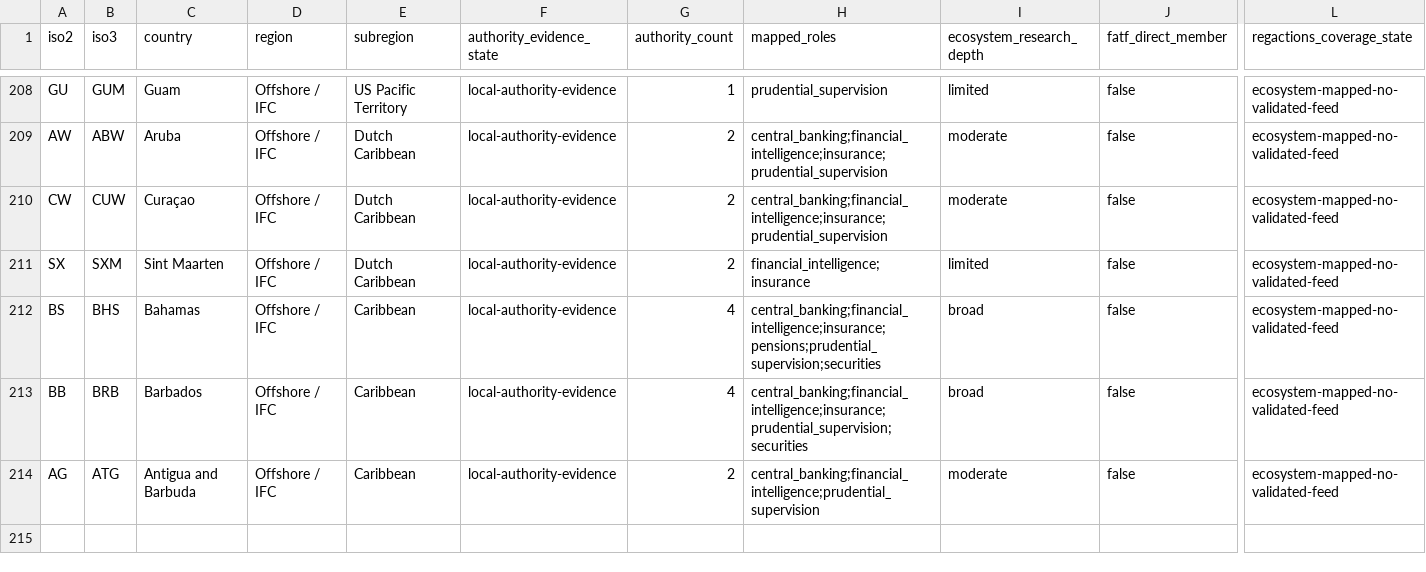
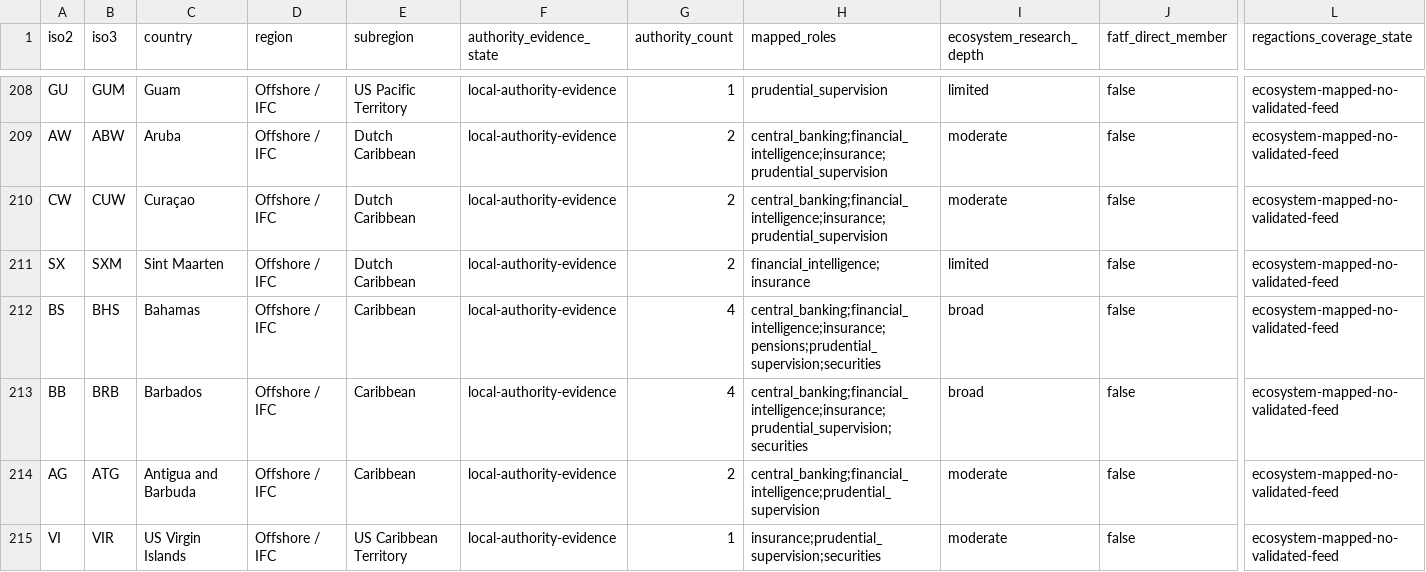
Before and after one commit to MEMAtest/fca-fines-dashboard, a CSV file: docs/research/regulatory-signal/coverage-gap-register.csv, drawn as a sheet; only a part is shown, gaps mark what is left out; rows hold the shown columns only; the diff names each change by its address in the sheet, - before the commit and + after, or states it on an @@ line.

```diff
--- a/docs/research/regulatory-signal/coverage-gap-register.csv
+++ b/docs/research/regulatory-signal/coverage-gap-register.csv
+row 215: VI | VIR | US Virgin Islands | Offshore / IFC | US Caribbean Territory | local-authority-evidence | 1 | insurance;prudential_supervision;securities | moderate | false | ecosystem-mapped-no-validated-feed
```
Also changed, not shown: docs/research/regulatory-signal/authority-publication-cadence-observations.csv, docs/research/regulatory-signal/authority-publication-discovery.csv, 41 other files.
